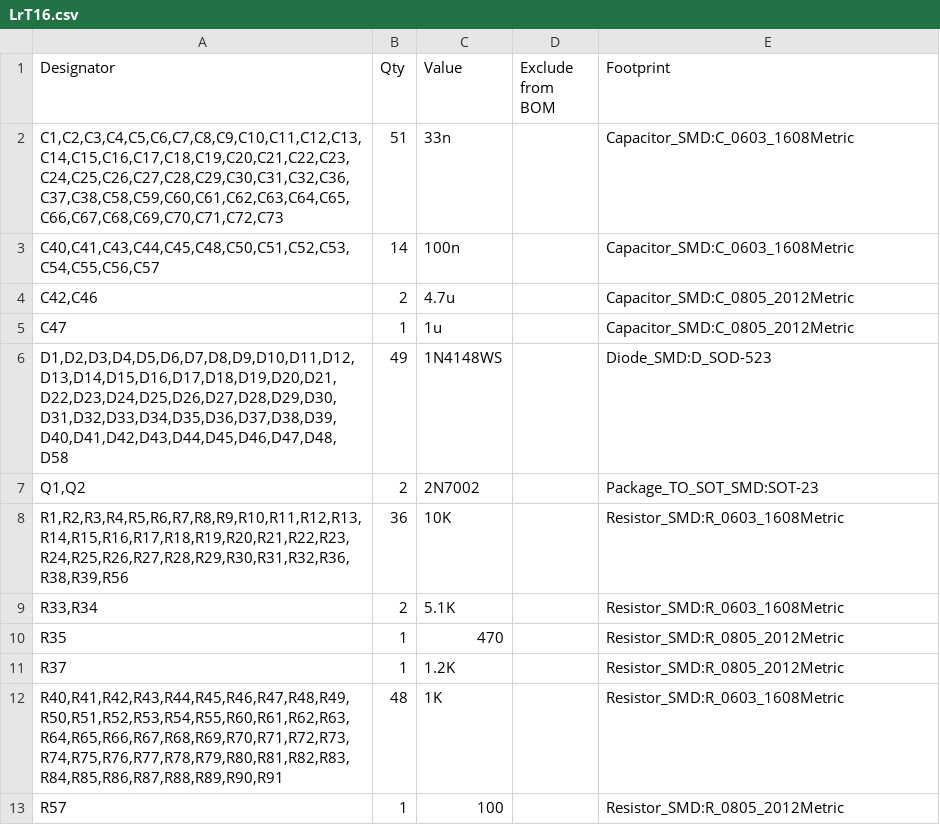
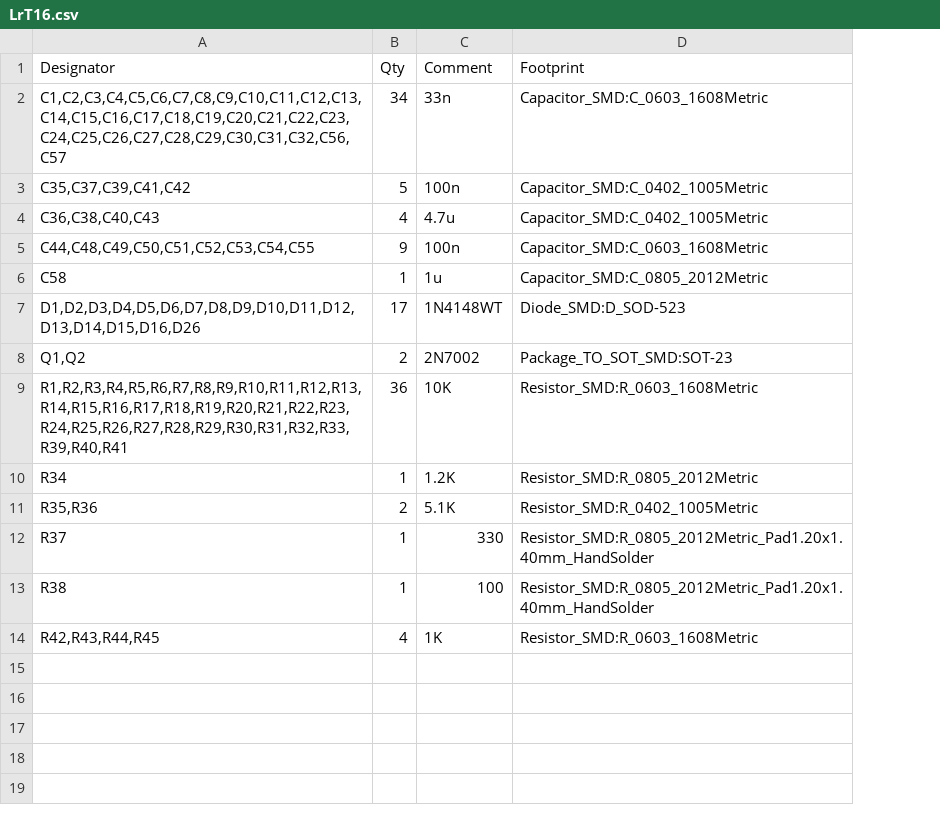
Before and after one commit to remov-b4-flight/LrT16.pb, a CSV file: LrT16.csv, drawn as a sheet; removed rows and columns are numbered as before the commit, all else as after; the diff names each change by its address in the sheet, - before the commit and + after, or states it on an @@ line.

```diff
--- a/LrT16.csv
+++ b/LrT16.csv
-column D (Exclude from BOM), empty
-C1: Value
+C1: Comment
-A2 (Designator): C1,C2,C3,C4,C5,C6,C7,C8,C9,C10,C11,C12,C13,C14,C15,C16,C17,C18,C19,C20,C21,C22,C23,C24,C25,C26,C27,C28,C29,C30,C31,C32,C36,C37,C38,C58,C59,C60,C61,C62,C63,C64,C65,C66,C67,C68,C69,C70,C71,C72,C73
+A2 (Designator): C1,C2,C3,C4,C5,C6,C7,C8,C9,C10,C11,C12,C13,C14,C15,C16,C17,C18,C19,C20,C21,C22,C23,C24,C25,C26,C27,C28,C29,C30,C31,C32,C56,C57
-B2 (Qty): 51
+B2 (Qty): 34
+row 3: C35,C37,C39,C41,C42 | 5 | 100n | Capacitor_SMD:C_0402_1005Metric
+row 4: C36,C38,C40,C43 | 4 | 4.7u | Capacitor_SMD:C_0402_1005Metric
-A5 (Designator): C40,C41,C43,C44,C45,C48,C50,C51,C52,C53,C54,C55,C56,C57
+A5 (Designator): C44,C48,C49,C50,C51,C52,C53,C54,C55
-B5 (Qty): 14
+B5 (Qty): 9
-row 4: C42,C46 | 2 | 4.7u |  | Capacitor_SMD:C_0805_2012Metric
-A6 (Designator): C47
+A6 (Designator): C58
-A7 (Designator): D1,D2,D3,D4,D5,D6,D7,D8,D9,D10,D11,D12,D13,D14,D15,D16,D17,D18,D19,D20,D21,D22,D23,D24,D25,D26,D27,D28,D29,D30,D31,D32,D33,D34,D35,D36,D37,D38,D39,D40,D41,D42,D43,D44,D45,D46,D47,D48,D58
+A7 (Designator): D1,D2,D3,D4,D5,D6,D7,D8,D9,D10,D11,D12,D13,D14,D15,D16,D26
-B7 (Qty): 49
+B7 (Qty): 17
-C7 (Comment): 1N4148WS
+C7 (Comment): 1N4148WT
-A9 (Designator): R1,R2,R3,R4,R5,R6,R7,R8,R9,R10,R11,R12,R13,R14,R15,R16,R17,R18,R19,R20,R21,R22,R23,R24,R25,R26,R27,R28,R29,R30,R31,R32,R36,R38,R39,R56
+A9 (Designator): R1,R2,R3,R4,R5,R6,R7,R8,R9,R10,R11,R12,R13,R14,R15,R16,R17,R18,R19,R20,R21,R22,R23,R24,R25,R26,R27,R28,R29,R30,R31,R32,R33,R39,R40,R41
+row 10: R34 | 1 | 1.2K | Resistor_SMD:R_0805_2012Metric
-A11 (Designator): R33,R34
+A11 (Designator): R35,R36
-D11 (Footprint): Resistor_SMD:R_0603_1608Metric
+D11 (Footprint): Resistor_SMD:R_0402_1005Metric
-row 10: R35 | 1 | 470 |  | Resistor_SMD:R_0805_2012Metric
-C12 (Comment): 1.2K
+C12 (Comment): 330
-D12 (Footprint): Resistor_SMD:R_0805_2012Metric
+D12 (Footprint): Resistor_SMD:R_0805_2012Metric_Pad1.20x1.40mm_HandSolder
-row 12: R40,R41,R42,R43,R44,R45,R46,R47,R48,R49,R50,R51,R52,R53,R54,R55,R60,R61,R62,R63,R64,R65,R66,R67,R68,R69,R70,R71,R72,R73,R74,R75,R76,R77,R78,R79,R80,R81,R82,R83,R84,R85,R86,R87,R88,R89,R90,R91 | 48 | 1K |  | Resistor_SMD:R_0603_1608Metric
-A13 (Designator): R57
+A13 (Designator): R38
-D13 (Footprint): Resistor_SMD:R_0805_2012Metric
+D13 (Footprint): Resistor_SMD:R_0805_2012Metric_Pad1.20x1.40mm_HandSolder
+row 14: R42,R43,R44,R45 | 4 | 1K | Resistor_SMD:R_0603_1608Metric
```
Also changed, not shown: 4 other files.
